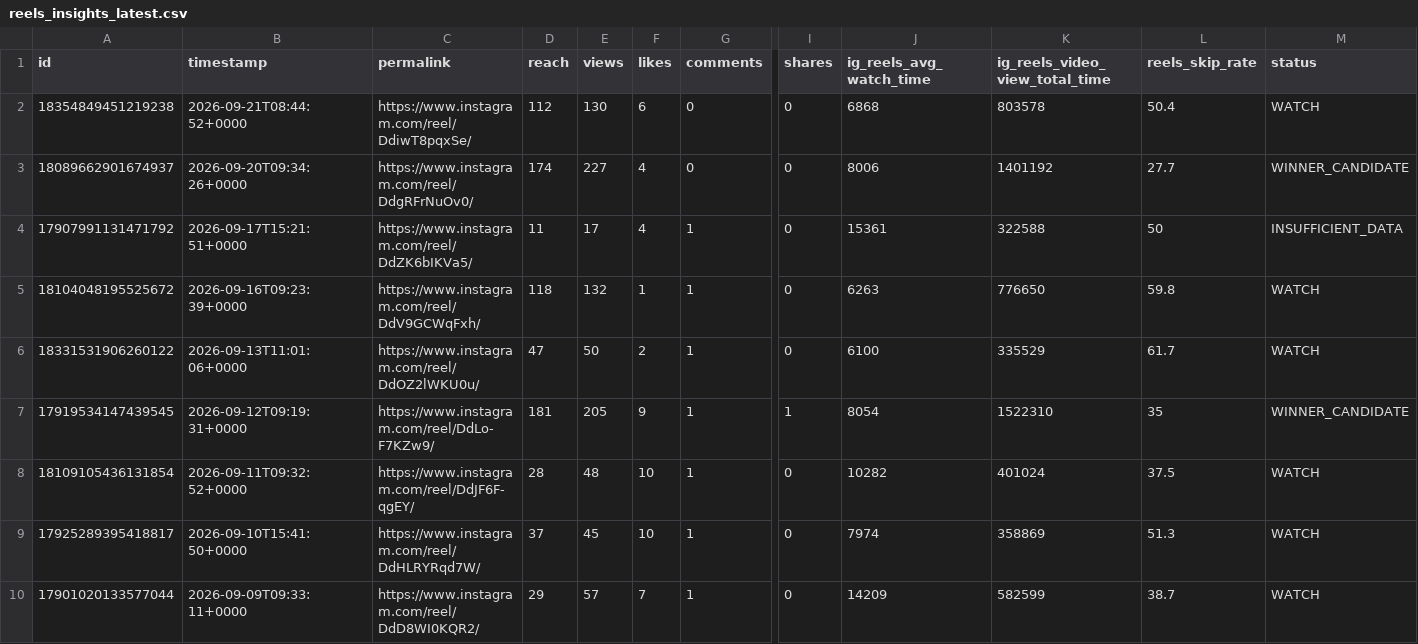
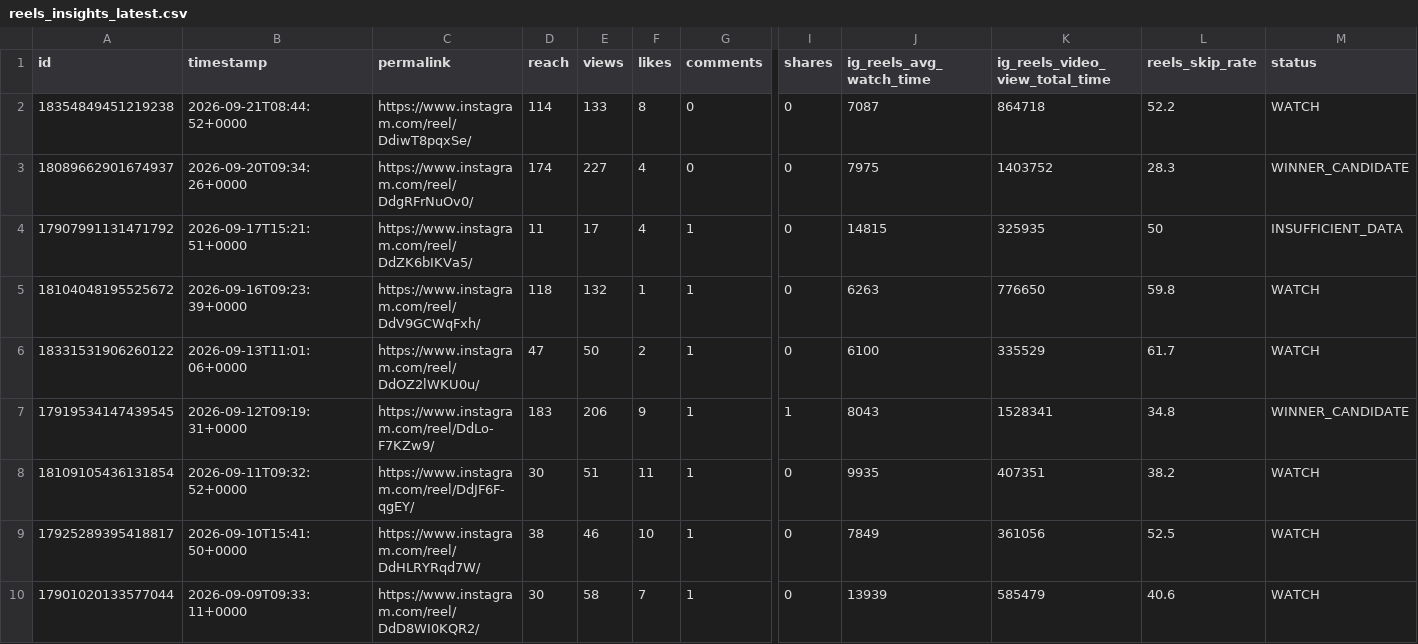
Before and after one commit to Igoranik/yorkie-insights-automation, a CSV file: data/reels_insights_latest.csv, drawn as a sheet; only a part is shown, gaps mark what is left out; the diff covers the shown part only; the diff names each change by its address in the sheet, - before the commit and + after, or states it on an @@ line.

```diff
--- a/data/reels_insights_latest.csv
+++ b/data/reels_insights_latest.csv
-D2 (reach): 112
+D2 (reach): 114
-E2 (views): 130
+E2 (views): 133
-F2 (likes): 6
+F2 (likes): 8
-J2 (ig_reels_avg_watch_time): 6868
+J2 (ig_reels_avg_watch_time): 7087
-K2 (ig_reels_video_view_total_time): 803578
+K2 (ig_reels_video_view_total_time): 864718
-L2 (reels_skip_rate): 50.4
+L2 (reels_skip_rate): 52.2
-J3 (ig_reels_avg_watch_time): 8006
+J3 (ig_reels_avg_watch_time): 7975
-K3 (ig_reels_video_view_total_time): 1401192
+K3 (ig_reels_video_view_total_time): 1403752
-L3 (reels_skip_rate): 27.7
+L3 (reels_skip_rate): 28.3
-J4 (ig_reels_avg_watch_time): 15361
+J4 (ig_reels_avg_watch_time): 14815
-K4 (ig_reels_video_view_total_time): 322588
+K4 (ig_reels_video_view_total_time): 325935
-D7 (reach): 181
+D7 (reach): 183
-E7 (views): 205
+E7 (views): 206
-J7 (ig_reels_avg_watch_time): 8054
+J7 (ig_reels_avg_watch_time): 8043
-K7 (ig_reels_video_view_total_time): 1522310
+K7 (ig_reels_video_view_total_time): 1528341
-L7 (reels_skip_rate): 35
+L7 (reels_skip_rate): 34.8
-D8 (reach): 28
+D8 (reach): 30
-E8 (views): 48
+E8 (views): 51
-F8 (likes): 10
+F8 (likes): 11
-J8 (ig_reels_avg_watch_time): 10282
+J8 (ig_reels_avg_watch_time): 9935
-K8 (ig_reels_video_view_total_time): 401024
+K8 (ig_reels_video_view_total_time): 407351
-L8 (reels_skip_rate): 37.5
+L8 (reels_skip_rate): 38.2
-D9 (reach): 37
+D9 (reach): 38
-E9 (views): 45
+E9 (views): 46
-J9 (ig_reels_avg_watch_time): 7974
+J9 (ig_reels_avg_watch_time): 7849
-K9 (ig_reels_video_view_total_time): 358869
+K9 (ig_reels_video_view_total_time): 361056
-L9 (reels_skip_rate): 51.3
+L9 (reels_skip_rate): 52.5
-D10 (reach): 29
+D10 (reach): 30
-E10 (views): 57
+E10 (views): 58
-J10 (ig_reels_avg_watch_time): 14209
+J10 (ig_reels_avg_watch_time): 13939
-K10 (ig_reels_video_view_total_time): 582599
+K10 (ig_reels_video_view_total_time): 585479
-L10 (reels_skip_rate): 38.7
+L10 (reels_skip_rate): 40.6
```
Also changed, not shown: 20 edited cells elsewhere in this file, 3 other files.
